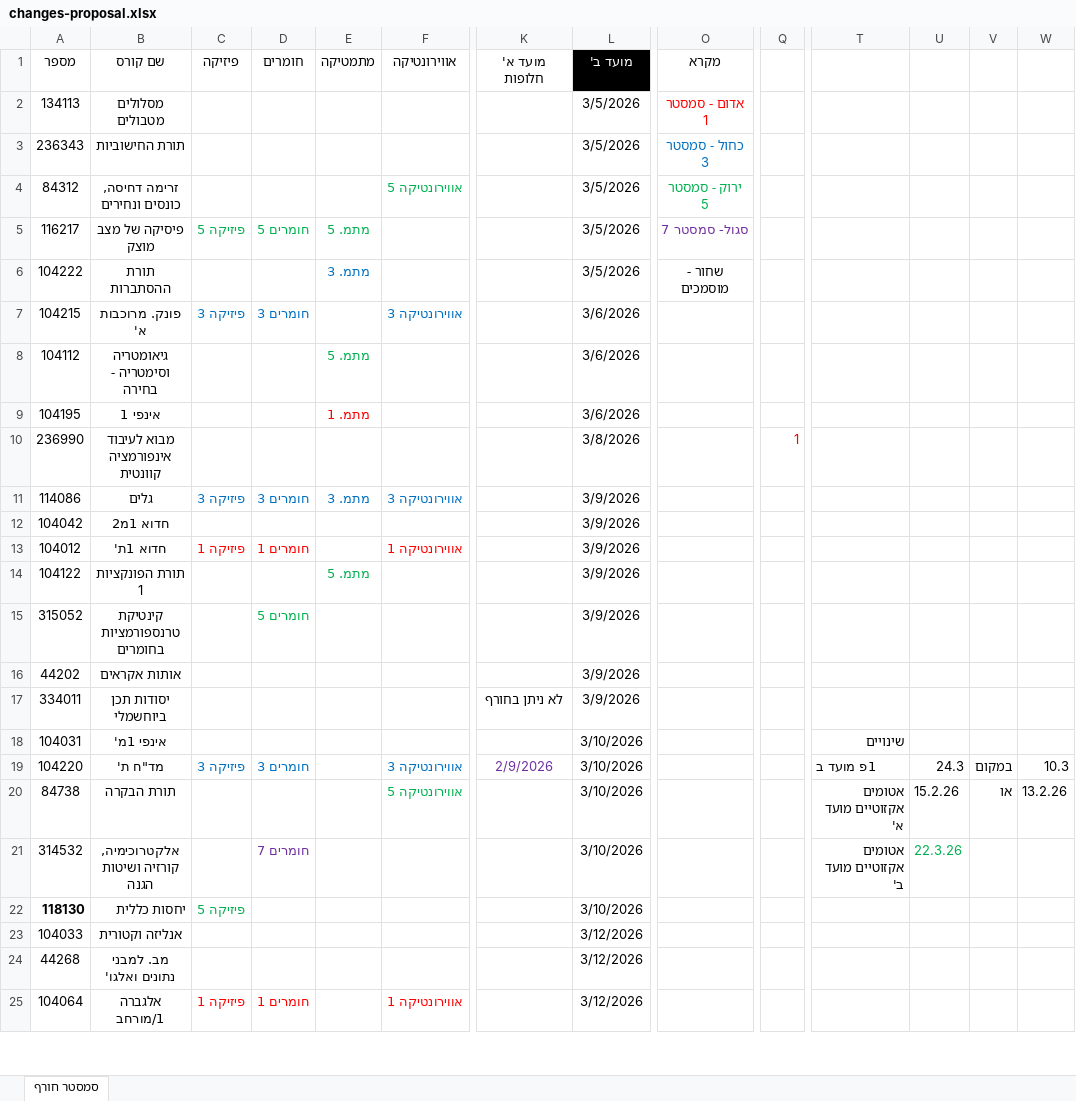
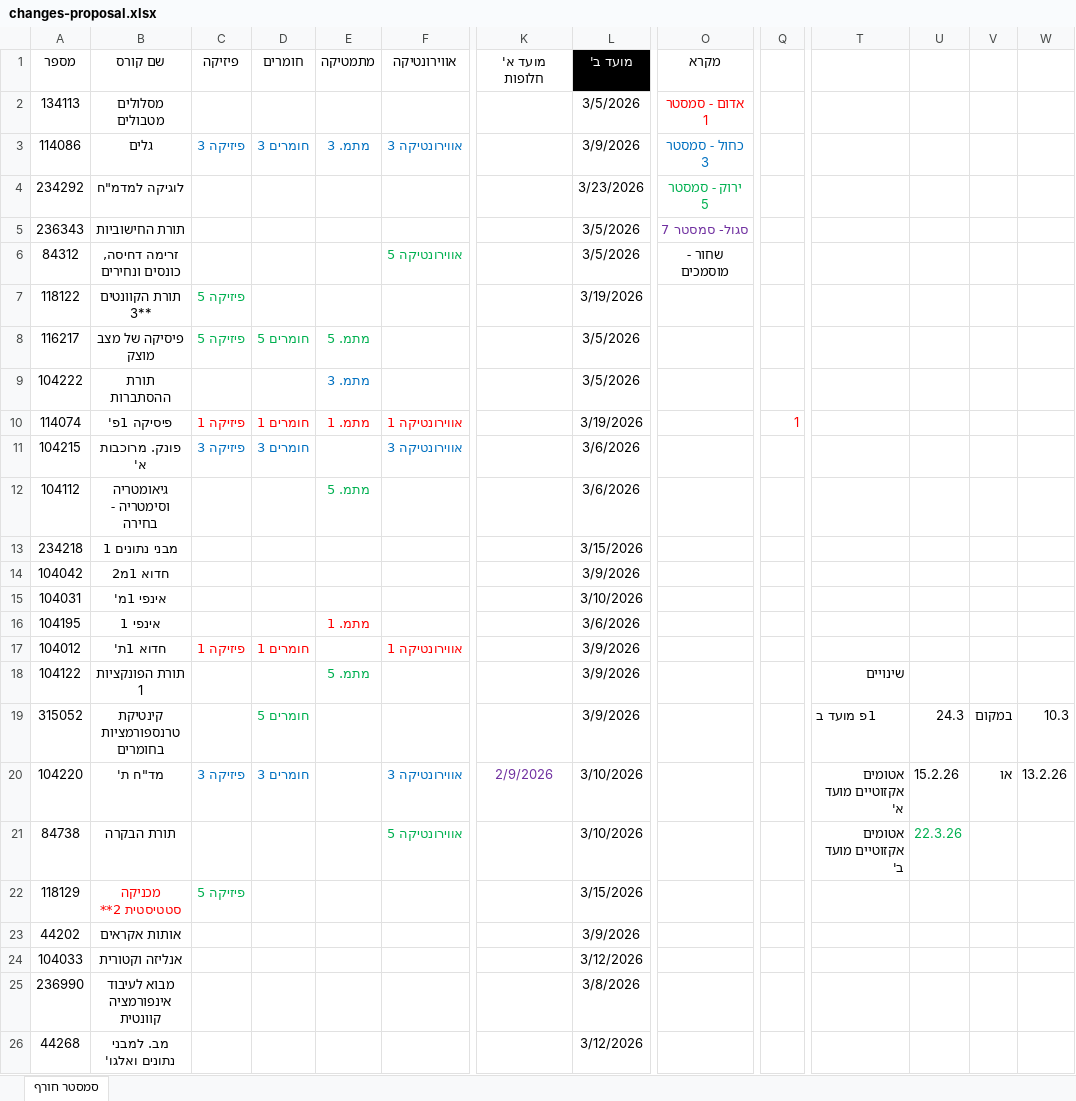
Before and after one commit to DanielHBreger/technion-exams, an Excel workbook: changes-proposal.xlsx, sheet סמסטר חורף, drawn as a sheet; only a part is shown, gaps mark what is left out; values as stored, in another font and other column widths than the file's, no borders; table styles not drawn; removed rows and columns are numbered as before the commit, all else as after; rows hold the shown columns only; the diff covers the shown part only; the diff names each change by its address in the sheet, - before the commit and + after, or states it on an @@ line.

Commit message:
more

```diff
--- a/changes-proposal.xlsx (sheet סמסטר חורף)
+++ b/changes-proposal.xlsx (sheet סמסטר חורף)
+row 3: 114086 | גלים | פיזיקה 3 | חומרים 3 | מתמ. 3 | אווירונטיקה 3 |  | 3/9/2026 | כחול - סמסטר 3
+row 4: 234292 | לוגיקה למדמ"ח |  |  |  |  |  | 3/23/2026 | ירוק - סמסטר 5
-O5 (מקרא): כחול - סמסטר 3
+O5 (מקרא): סגול- סמסטר 7
-O5 text colour: #0070C0
+O5 text colour: #7030A0
-O6 (מקרא): ירוק - סמסטר 5
+O6 (מקרא): שחור - מוסמכים
-O6 text colour: #00B050
+O6 text colour: black
@@ row 41 moved to row 7: 118122 @@
-O8 (מקרא): סגול- סמסטר 7
+O8 (מקרא): (empty)
-O9 (מקרא): שחור - מוסמכים
+O9 (מקרא): (empty)
+row 10: 114074 | פיסיקה 1פ' | פיזיקה 1 | חומרים 1 | מתמ. 1 | אווירונטיקה 1 |  | 3/19/2026 |  | 1
@@ row 29 moved to row 13: 234218 @@
@@ row 12 moved to row 14: 104042 @@
+row 15: 104031 | אינפי 1מ' |  |  |  |  |  | 3/10/2026
-row 10: 236990 | מבוא לעיבוד אינפורמציה קוונטית |  |  |  |  |  | 3/8/2026 |  | 1
-row 11: 114086 | גלים | פיזיקה 3 | חומרים 3 | מתמ. 3 | אווירונטיקה 3 |  | 3/9/2026
-T18: (empty)
+T18: שינויים
-T19: (empty)
+T19: 1פ מועד ב
-U19: (empty)
+U19: 24.3
-V19: (empty)
+V19: במקום
-W19: (empty)
+W19: 10.3
+row 20: 104220 | מד"ח ת' | פיזיקה 3 | חומרים 3 |  | אווירונטיקה 3 | 2/9/2026 | 3/10/2026 |  |  | אטומים אקזוטיים מועד א' | 15.2.26 | או | 13.2.26
+row 21: 84738 | תורת הבקרה |  |  |  | אווירונטיקה 5 |  | 3/10/2026 |  |  | אטומים אקזוטיים מועד ב' | 22.3.26
@@ row 30 moved to row 22: 118129 @@
@@ row 17 moved to row 77: 334011 @@
-row 18: 104031 | אינפי 1מ' |  |  |  |  |  | 3/10/2026 |  |  | שינויים
-row 19: 104220 | מד"ח ת' | פיזיקה 3 | חומרים 3 |  | אווירונטיקה 3 | 2/9/2026 | 3/10/2026 |  |  | 1פ מועד ב | 24.3 | במקום | 10.3
-row 20: 84738 | תורת הבקרה |  |  |  | אווירונטיקה 5 |  | 3/10/2026 |  |  | אטומים אקזוטיים מועד א' | 15.2.26 | או | 13.2.26
-row 21: 314532 | אלקטרוכימיה, קורזיה ושיטות הגנה |  | חומרים 7 |  |  |  | 3/10/2026 |  |  | אטומים אקזוטיים מועד ב' | 22.3.26
@@ row 22 moved to row 39: 118130 @@
+row 25: 236990 | מבוא לעיבוד אינפורמציה קוונטית |  |  |  |  |  | 3/8/2026
@@ row 25 moved to row 30: 104064 @@
```
Also changed, not shown: 1 added row, 2 removed rows and 15 moved rows elsewhere in this sheet.
